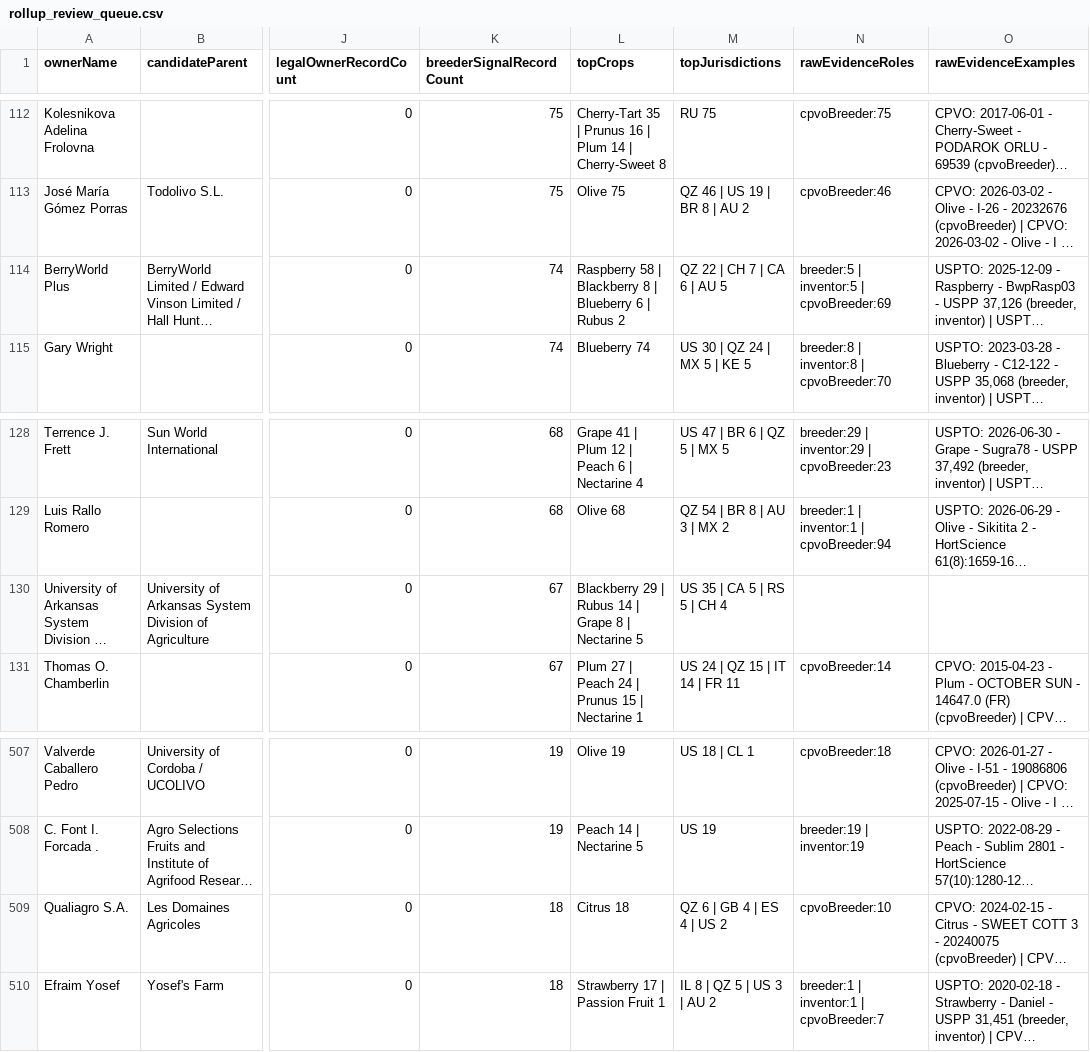
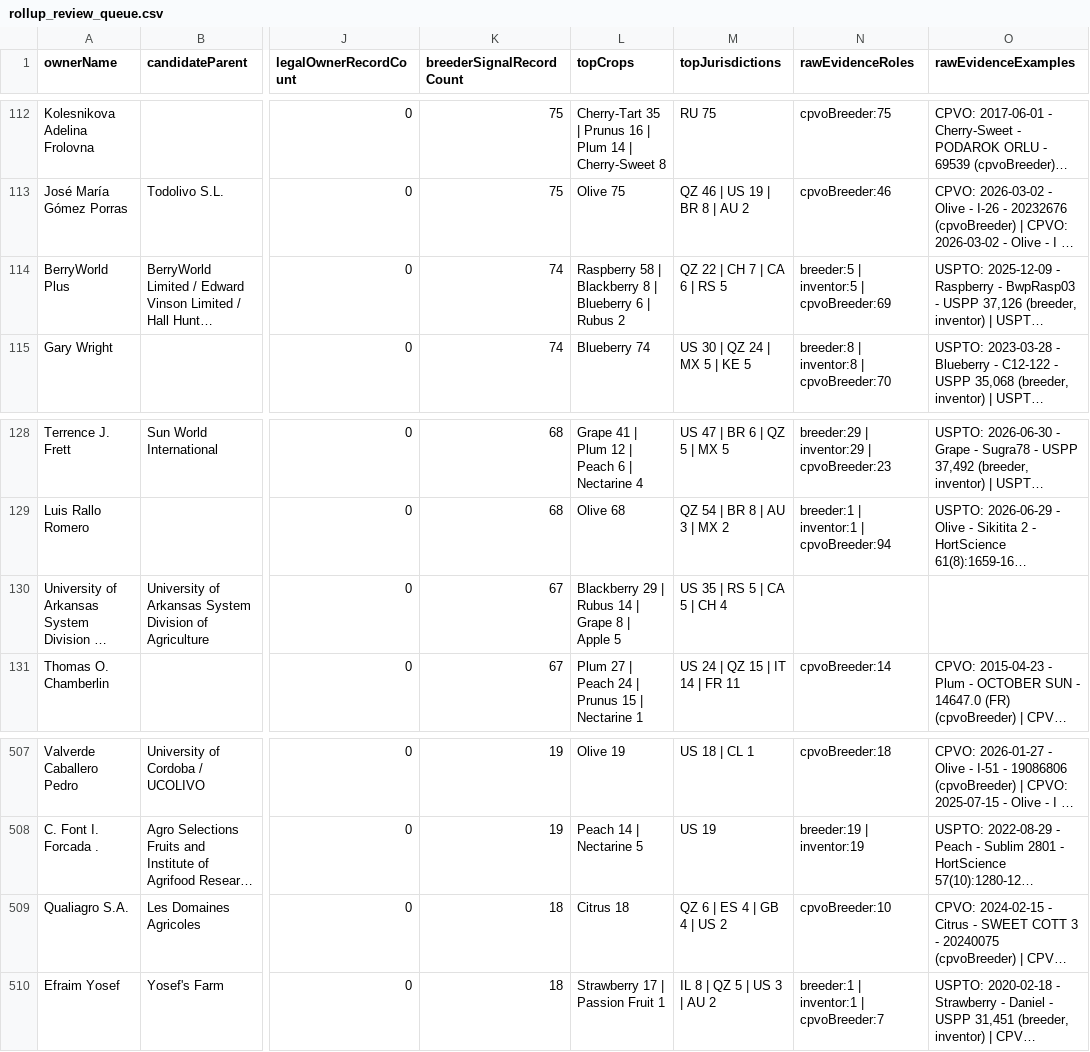
Before and after one commit to henryatkeson/Plant-Patent-Dashboard, a CSV file: data/rollup_review_queue.csv, drawn as a sheet; only a part is shown, gaps mark what is left out; long unchanged cells end in …; the diff names each change by its address in the sheet, - before the commit and + after, or states it on an @@ line.

```diff
--- a/data/rollup_review_queue.csv
+++ b/data/rollup_review_queue.csv
-M114 (topJurisdictions): QZ 22 | CH 7 | CA 6 | AU 5
+M114 (topJurisdictions): QZ 22 | CH 7 | CA 6 | RS 5
-L130 (topCrops): …8 | Nectarine 5
+L130 (topCrops): …8 | Apple 5
-M130 (topJurisdictions): US 35 | CA 5 | RS 5 | CH 4
+M130 (topJurisdictions): US 35 | RS 5 | CA 5 | CH 4
-M509 (topJurisdictions): QZ 6 | GB 4 | ES 4 | US 2
+M509 (topJurisdictions): QZ 6 | ES 4 | GB 4 | US 2
```
Also changed, not shown: data/company_site_probe.csv, data/profile_evidence_probe.csv, 12 other files.
